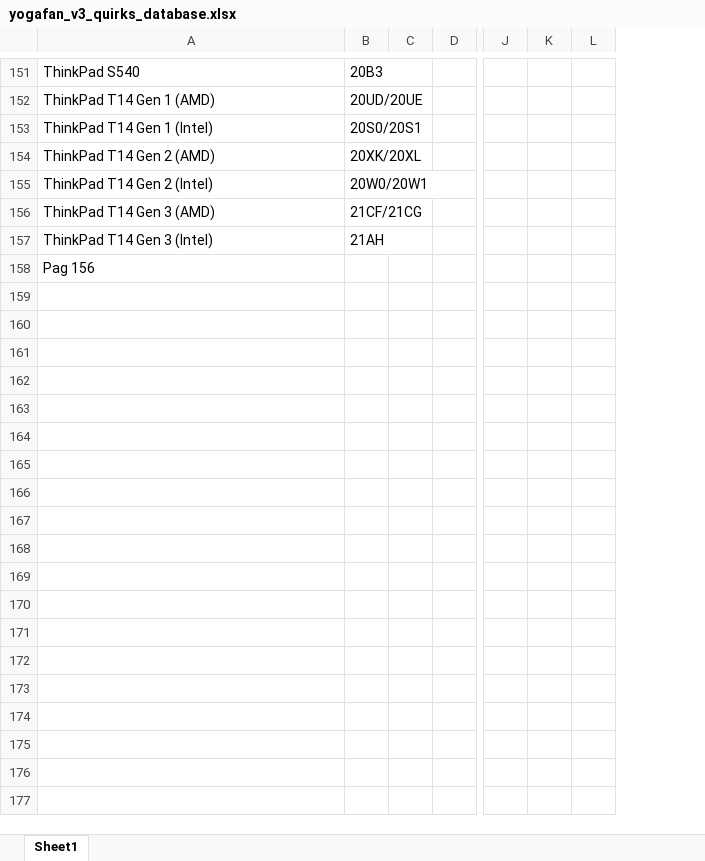
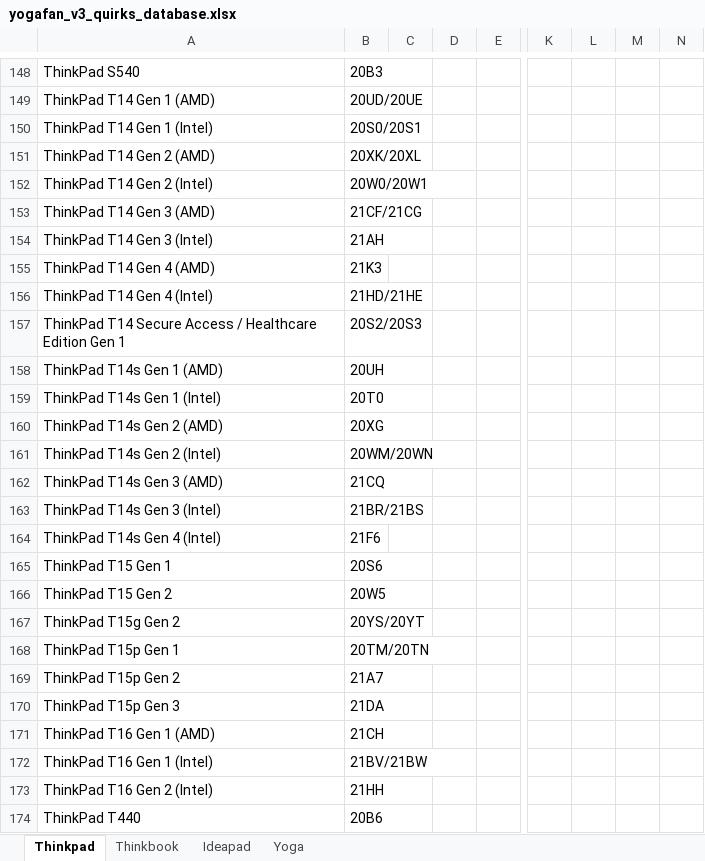
Before and after one commit to sergiomelas/lenovo-linux-drivers, an Excel workbook: Lenovo_Drivers/Prototype/PSREF/yogafan_v3_quirks_database.xlsx, sheet Thinkpad, drawn as a sheet; only a part is shown, gaps mark what is left out; values as stored, in another font and other column widths than the file's, no borders; charts and pictures not drawn; removed rows and columns are numbered as before the commit, all else as after; rows hold the shown columns only; the diff covers the shown part only; the diff names each change by its address in the sheet, - before the commit and + after, or states it on an @@ line.

Commit message:
v1.0
2026-04-23 - Updating yogafan V3 (part 2): Researching data from PFREF and DSDTs and other various sources
                 - Hybrid Engine: Added Nmax/Rmax logic for Discrete ECs (Yoga 710/510, IdeaPad 500S/U31).
                 - Expanded HAL: Added "FAN0"/"FA2S" ACPI path mapping (ThinkBook G6, IdeaPad 5, Flex 5, LOQ).
                 - HWMON Refinement: Synced quirk table.
                 - Documentation: Updated Master Reference Database (2026) with newly validated EC offsets.
                 - Code Cleanup: Standardized indentation, 32-bit safety (div64_s64), and removed trailing comments.
                 - Those improvements Expanded support from 3 to 12 distinct hardware families, covering over
                   400 unique models and 85% of Lenovo's consumer portfolio (2011–2026).
                 - WMI Coexistence: Implemented GUID detection to yield control
                   on modern Gaming/Pro models (Legion/LOQ).

```diff
--- a/Lenovo_Drivers/Prototype/PSREF/yogafan_v3_quirks_database.xlsx (sheet Thinkpad)
+++ b/Lenovo_Drivers/Prototype/PSREF/yogafan_v3_quirks_database.xlsx (sheet Thinkpad)
-sheet tab: Sheet1
+sheet tab: Thinkpad
+sheet tab: Thinkbook
+sheet tab: Ideapad
+sheet tab: Yoga
+column C, empty
-column L, empty
+column M, empty
+column N, empty
-row 158: Pag 156
+row 155: ThinkPad T14 Gen 4 (AMD) | 21K3
+row 156: ThinkPad T14 Gen 4 (Intel) | 21HD/21HE
+row 157: ThinkPad T14 Secure Access / Healthcare Edition Gen 1 | 20S2/20S3
+row 158: ThinkPad T14s Gen 1 (AMD) | 20UH
+row 159: ThinkPad T14s Gen 1 (Intel) | 20T0
+row 160: ThinkPad T14s Gen 2 (AMD) | 20XG
+row 161: ThinkPad T14s Gen 2 (Intel) | 20WM/20WN
+row 162: ThinkPad T14s Gen 3 (AMD) | 21CQ
+row 163: ThinkPad T14s Gen 3 (Intel) | 21BR/21BS
+row 164: ThinkPad T14s Gen 4 (Intel) | 21F6
+row 165: ThinkPad T15 Gen 1 | 20S6
+row 166: ThinkPad T15 Gen 2 | 20W5
+row 167: ThinkPad T15g Gen 2 | 20YS/20YT
+row 168: ThinkPad T15p Gen 1 | 20TM/20TN
+row 169: ThinkPad T15p Gen 2 | 21A7
+row 170: ThinkPad T15p Gen 3 | 21DA
+row 171: ThinkPad T16 Gen 1 (AMD) | 21CH
+row 172: ThinkPad T16 Gen 1 (Intel) | 21BV/21BW
+row 173: ThinkPad T16 Gen 2 (Intel) | 21HH
+row 174: ThinkPad T440 | 20B6
```
Also changed, not shown: 94 added rows, 3 removed rows, 1 moved row and 2 edited cells elsewhere in this sheet, charts or pictures.
